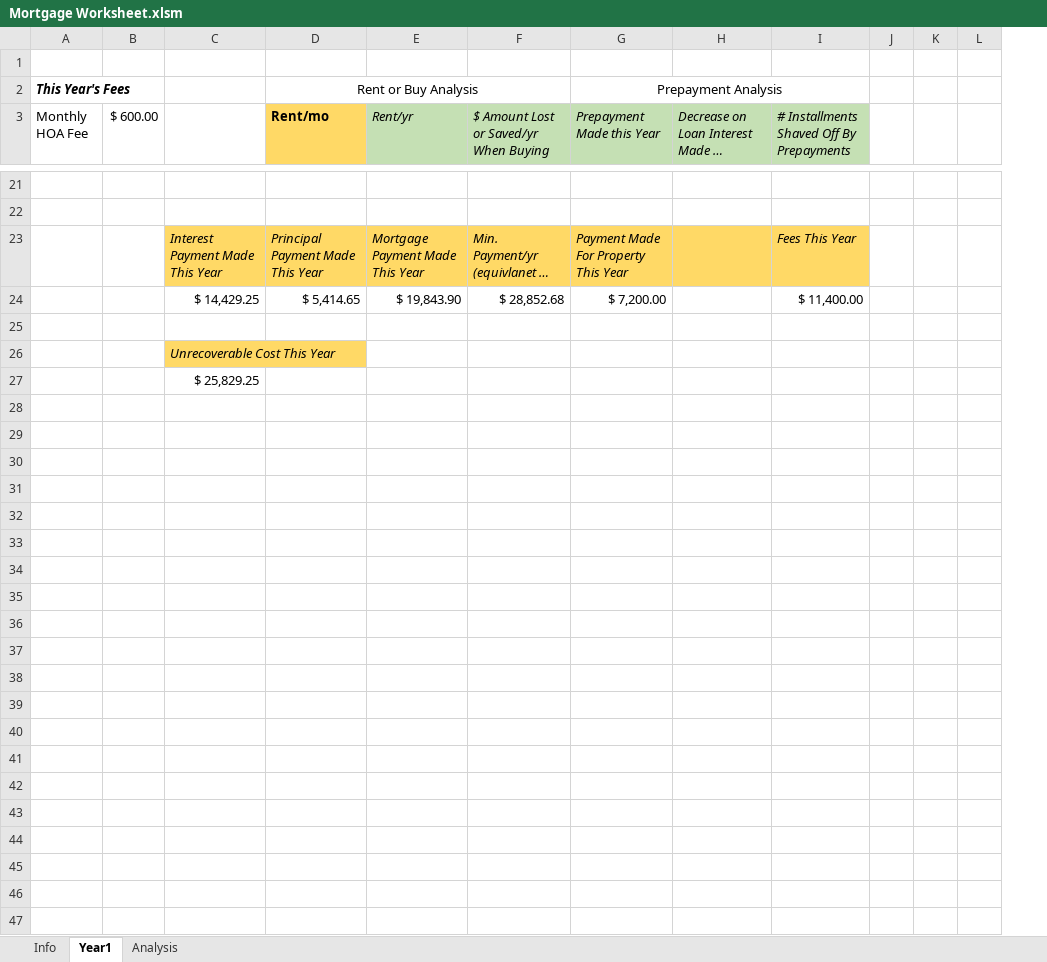
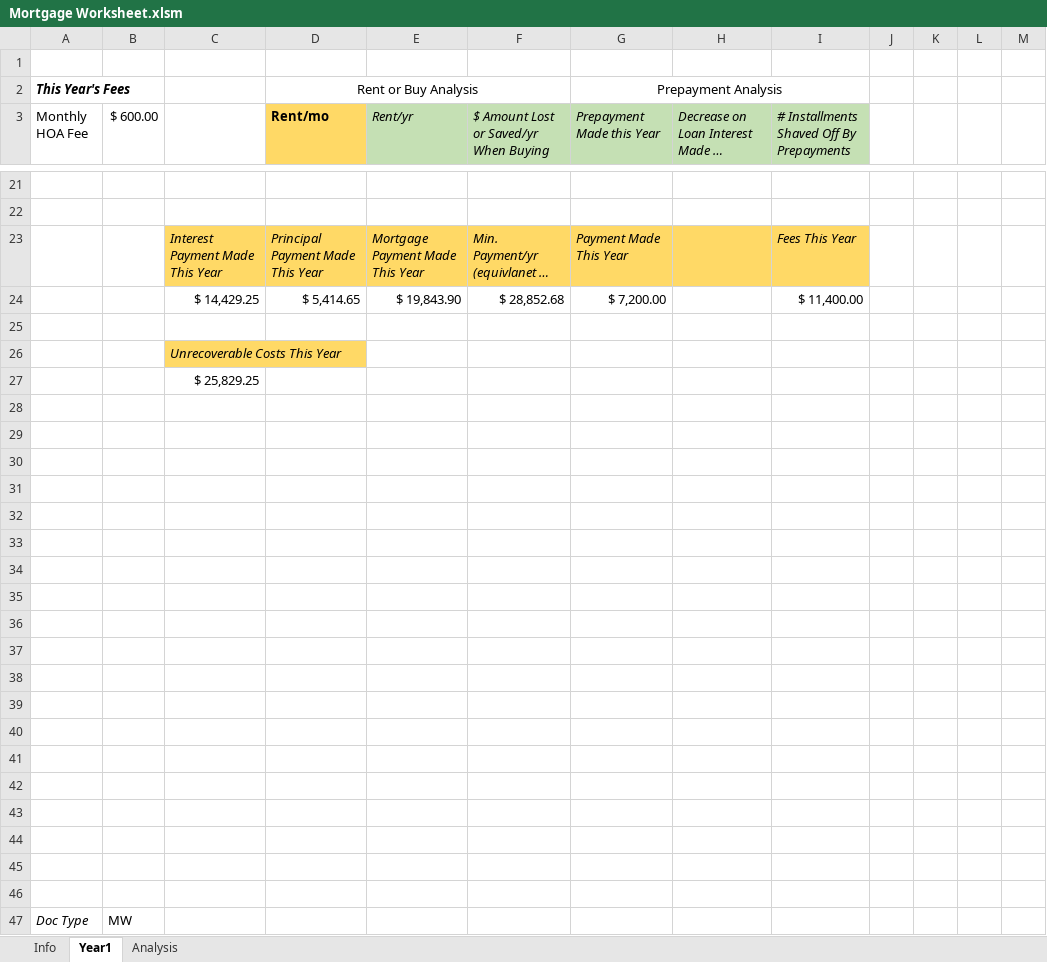
Before and after one commit to jhshi31/loan_vba_repo, an Excel workbook: Mortgage Worksheet.xlsm, sheet Year1, drawn as a sheet; only a part is shown, gaps mark what is left out; long unchanged cells end in …; values as stored, in another font and other column widths than the file's, no borders; conditional formats not drawn; the diff covers the shown part only; the diff names each change by its address in the sheet, - before the commit and + after, or states it on an @@ line.

```diff
--- a/Mortgage Worksheet.xlsm (sheet Year1)
+++ b/Mortgage Worksheet.xlsm (sheet Year1)
+column J, empty
-G23 (Prepayment Made this Year): Payment Made For Property This Year
+G23 (Prepayment Made this Year): Payment Made This Year
-C26: Unrecoverable Cost This Year
+C26: Unrecoverable Costs This Year
+row 28: (empty)
+row 29: (empty)
+row 30: (empty)
+row 31: (empty)
+row 32: (empty)
+row 33: (empty)
+row 34: (empty)
+row 35: (empty)
+row 36: (empty)
+row 37: (empty)
+row 38: (empty)
+row 39: (empty)
+row 40: (empty)
+row 41: (empty)
+row 42: (empty)
+row 43: (empty)
+row 44: (empty)
+row 45: (empty)
+row 46: (empty)
+row 47: Doc Type | MW
```
Also changed, not shown: 2 edited cells elsewhere in this sheet, sheet Info, formulas that keep their value, Loan Worksheet.xlsm, 1 other file.
